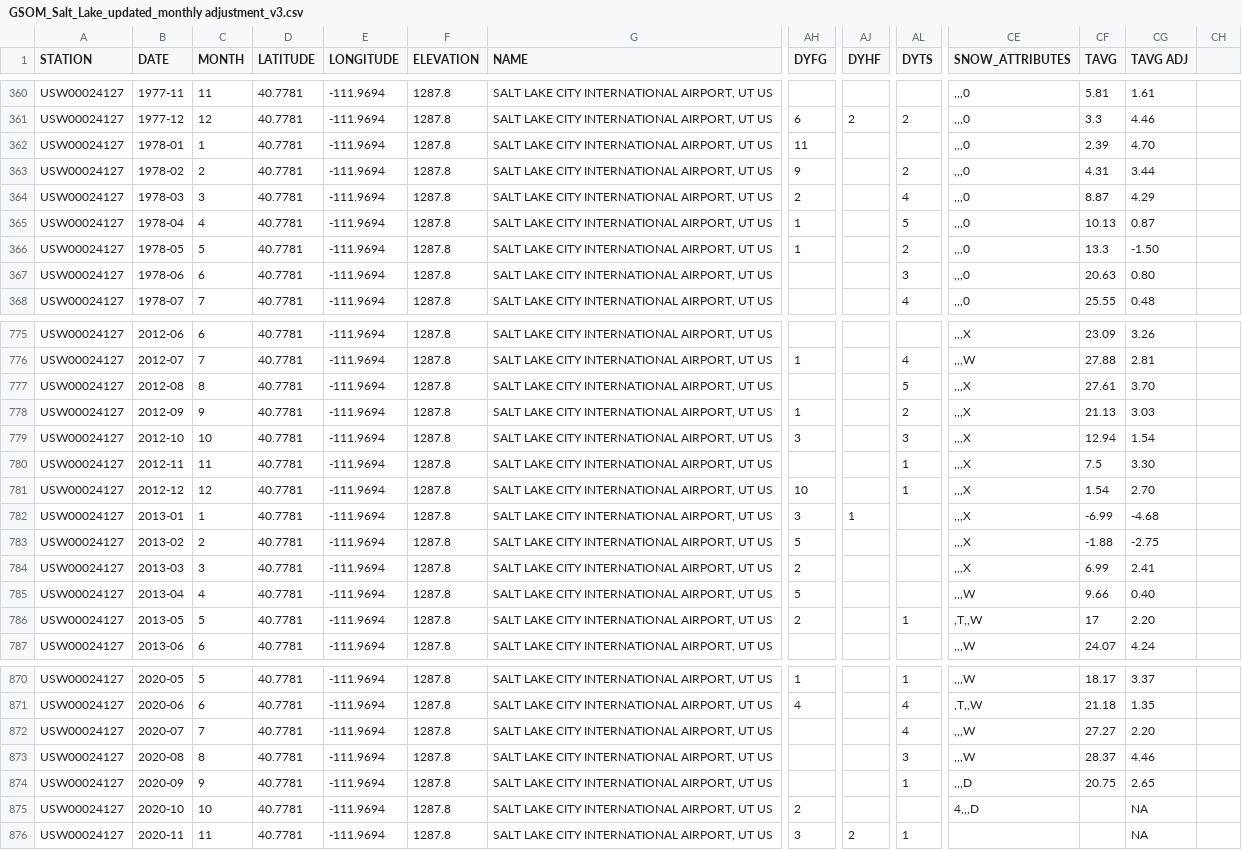
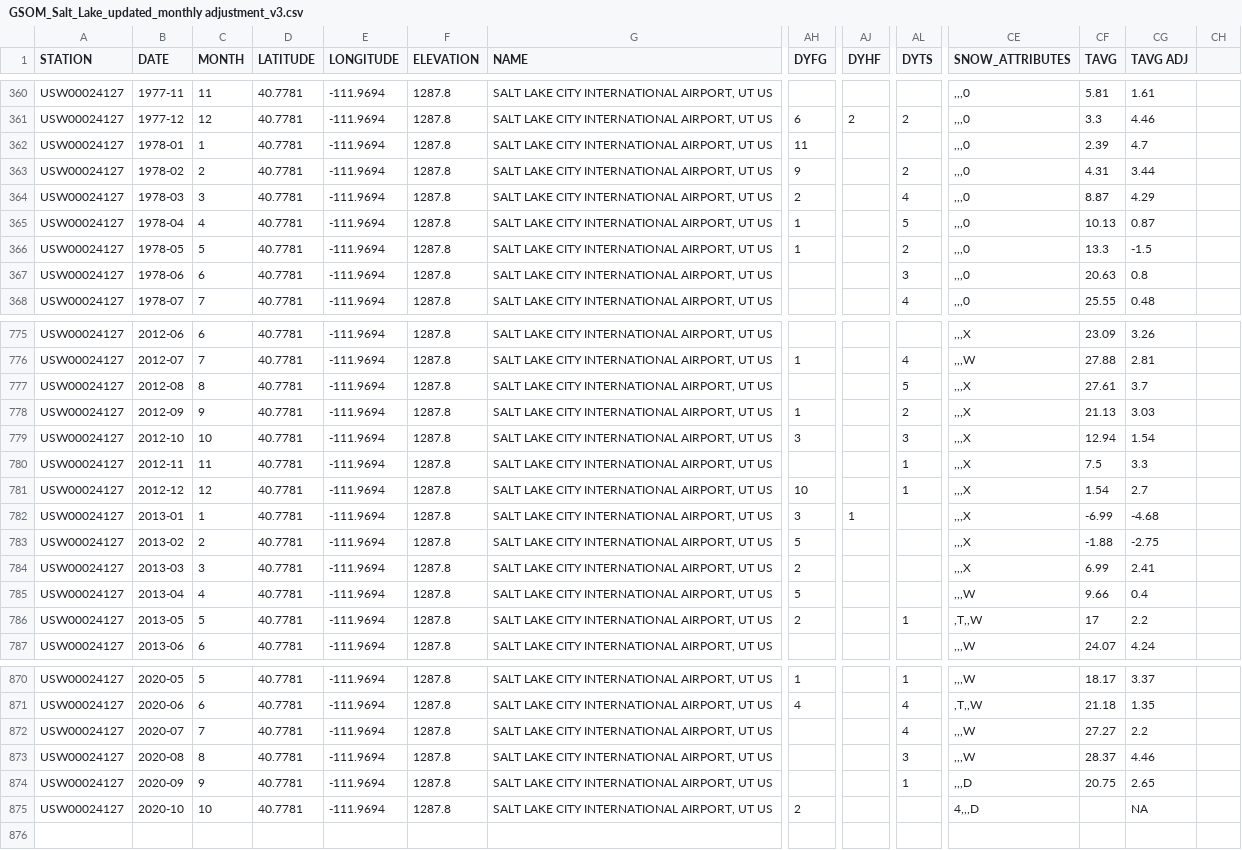
Before and after one commit to bensterl15/AMS_572_Project, a CSV file: data/GSOY/GSOM_Salt_Lake_updated_monthly adjustment_v3.csv, drawn as a sheet; only a part is shown, gaps mark what is left out; rows hold the shown columns only; the diff covers the shown part only; the diff names each change by its address in the sheet, - before the commit and + after, or states it on an @@ line.

```diff
--- a/data/GSOY/GSOM_Salt_Lake_updated_monthly adjustment_v3.csv
+++ b/data/GSOY/GSOM_Salt_Lake_updated_monthly adjustment_v3.csv
-CG362 (TAVG ADJ): 4.70
+CG362 (TAVG ADJ): 4.7
-CG366 (TAVG ADJ): -1.50
+CG366 (TAVG ADJ): -1.5
-CG367 (TAVG ADJ): 0.80
+CG367 (TAVG ADJ): 0.8
-CG777 (TAVG ADJ): 3.70
+CG777 (TAVG ADJ): 3.7
-CG780 (TAVG ADJ): 3.30
+CG780 (TAVG ADJ): 3.3
-CG781 (TAVG ADJ): 2.70
+CG781 (TAVG ADJ): 2.7
-CG785 (TAVG ADJ): 0.40
+CG785 (TAVG ADJ): 0.4
-CG786 (TAVG ADJ): 2.20
+CG786 (TAVG ADJ): 2.2
-CG872 (TAVG ADJ): 2.20
+CG872 (TAVG ADJ): 2.2
-row 876: USW00024127 | 2020-11 | 11 | 40.7781 | -111.9694 | 1287.8 | SALT LAKE CITY INTERNATIONAL AIRPORT, UT US | 3 | 2 | 1 |  |  | NA
```
Also changed, not shown: 44 edited cells elsewhere in this file, data/GSOY/GSOM_Salt_Lake_updated_monthly adjustment_v2.csv, data/GSOY/GSOM_rye_patch_updated dates_monthly adjustment_v3.csv, 5 other files.
